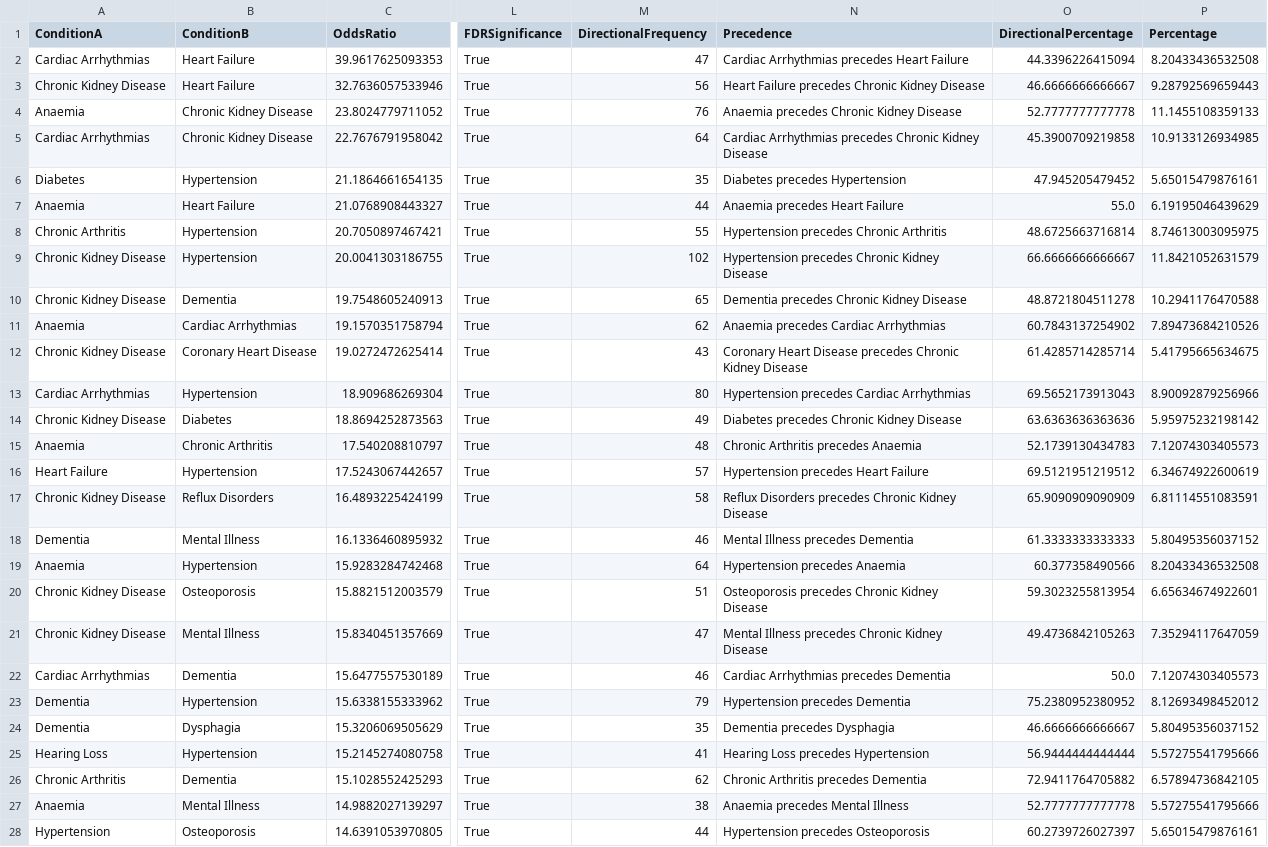
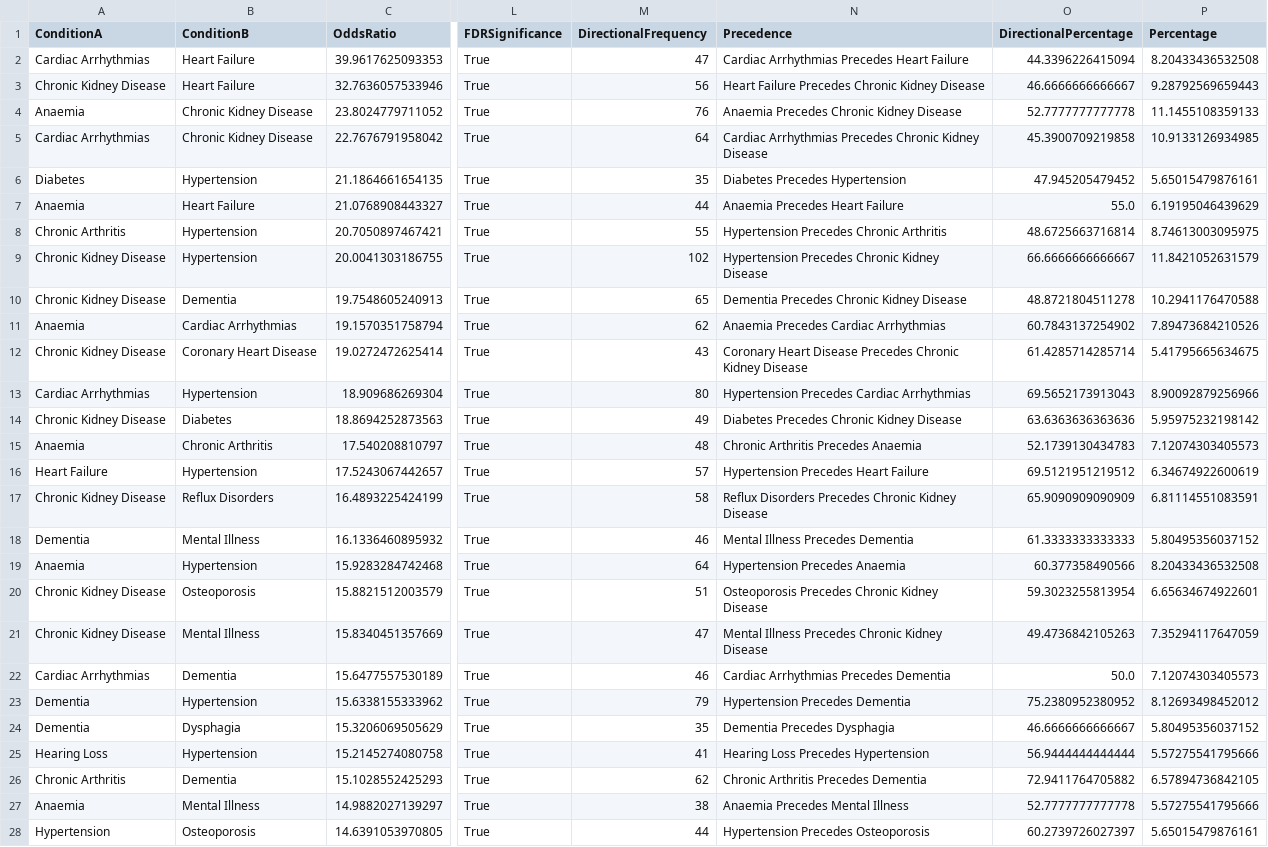
Before and after one commit to MikelWL/personalised_mltc, a CSV file: data/preprocessed/CPRD_Females_65plus_preprocessed.csv, drawn as a sheet; only a part is shown, gaps mark what is left out; the diff covers the shown part only; the diff names each change by its address in the sheet, - before the commit and + after, or states it on an @@ line.

```diff
--- a/data/preprocessed/CPRD_Females_65plus_preprocessed.csv
+++ b/data/preprocessed/CPRD_Females_65plus_preprocessed.csv
-N2 (Precedence): Cardiac Arrhythmias precedes Heart Failure
+N2 (Precedence): Cardiac Arrhythmias Precedes Heart Failure
-N3 (Precedence): Heart Failure precedes Chronic Kidney Disease
+N3 (Precedence): Heart Failure Precedes Chronic Kidney Disease
-N4 (Precedence): Anaemia precedes Chronic Kidney Disease
+N4 (Precedence): Anaemia Precedes Chronic Kidney Disease
-N5 (Precedence): Cardiac Arrhythmias precedes Chronic Kidney…
+N5 (Precedence): Cardiac Arrhythmias Precedes Chronic Kidney…
-N6 (Precedence): Diabetes precedes Hypertension
+N6 (Precedence): Diabetes Precedes Hypertension
-N7 (Precedence): Anaemia precedes Heart Failure
+N7 (Precedence): Anaemia Precedes Heart Failure
-N8 (Precedence): Hypertension precedes Chronic Arthritis
+N8 (Precedence): Hypertension Precedes Chronic Arthritis
-N9 (Precedence): Hypertension precedes Chronic Kidney Disease
+N9 (Precedence): Hypertension Precedes Chronic Kidney Disease
-N10 (Precedence): Dementia precedes Chronic Kidney Disease
+N10 (Precedence): Dementia Precedes Chronic Kidney Disease
-N11 (Precedence): Anaemia precedes Cardiac Arrhythmias
+N11 (Precedence): Anaemia Precedes Cardiac Arrhythmias
-N12 (Precedence): …Heart Disease precedes Chronic Kidney…
+N12 (Precedence): …Heart Disease Precedes Chronic Kidney…
-N13 (Precedence): Hypertension precedes Cardiac Arrhythmias
+N13 (Precedence): Hypertension Precedes Cardiac Arrhythmias
-N14 (Precedence): Diabetes precedes Chronic Kidney Disease
+N14 (Precedence): Diabetes Precedes Chronic Kidney Disease
-N15 (Precedence): Chronic Arthritis precedes Anaemia
+N15 (Precedence): Chronic Arthritis Precedes Anaemia
-N16 (Precedence): Hypertension precedes Heart Failure
+N16 (Precedence): Hypertension Precedes Heart Failure
-N17 (Precedence): Reflux Disorders precedes Chronic Kidney…
+N17 (Precedence): Reflux Disorders Precedes Chronic Kidney…
-N18 (Precedence): Mental Illness precedes Dementia
+N18 (Precedence): Mental Illness Precedes Dementia
-N19 (Precedence): Hypertension precedes Anaemia
+N19 (Precedence): Hypertension Precedes Anaemia
-N20 (Precedence): Osteoporosis precedes Chronic Kidney Disease
+N20 (Precedence): Osteoporosis Precedes Chronic Kidney Disease
-N21 (Precedence): Mental Illness precedes Chronic Kidney…
+N21 (Precedence): Mental Illness Precedes Chronic Kidney…
-N22 (Precedence): Cardiac Arrhythmias precedes Dementia
+N22 (Precedence): Cardiac Arrhythmias Precedes Dementia
-N23 (Precedence): Hypertension precedes Dementia
+N23 (Precedence): Hypertension Precedes Dementia
-N24 (Precedence): Dementia precedes Dysphagia
+N24 (Precedence): Dementia Precedes Dysphagia
-N25 (Precedence): Hearing Loss precedes Hypertension
+N25 (Precedence): Hearing Loss Precedes Hypertension
-N26 (Precedence): Chronic Arthritis precedes Dementia
+N26 (Precedence): Chronic Arthritis Precedes Dementia
-N27 (Precedence): Anaemia precedes Mental Illness
+N27 (Precedence): Anaemia Precedes Mental Illness
-N28 (Precedence): Hypertension precedes Osteoporosis
+N28 (Precedence): Hypertension Precedes Osteoporosis
```
Also changed, not shown: 7 edited cells elsewhere in this file, data/preprocessed/CPRD_Females_45to64_preprocessed.csv, data/preprocessed/CPRD_Females_below45_preprocessed.csv, 24 other files.
